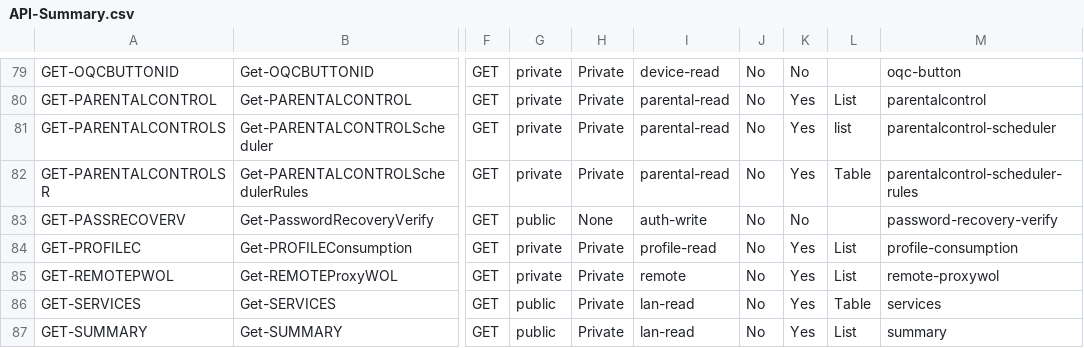
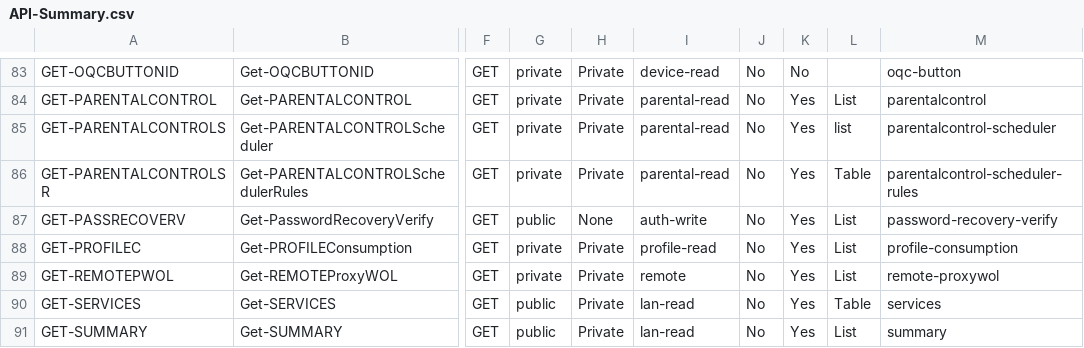
Before and after one commit to Zardrilokis/BBOX-Administration-PowerShell, a CSV file: Ressources/API-Summary.csv, drawn as a sheet; only a part is shown, gaps mark what is left out; addresses are those after the commit; the diff covers the shown part only; the diff names each change by its address in the sheet, - before the commit and + after, or states it on an @@ line.

```diff
--- a/Ressources/API-Summary.csv
+++ b/Ressources/API-Summary.csv
-K87: No
+K87: Yes
-L87: (empty)
+L87: List
```
Also changed, not shown: 8 added rows and 25 edited cells elsewhere in this file, 3 other files.
